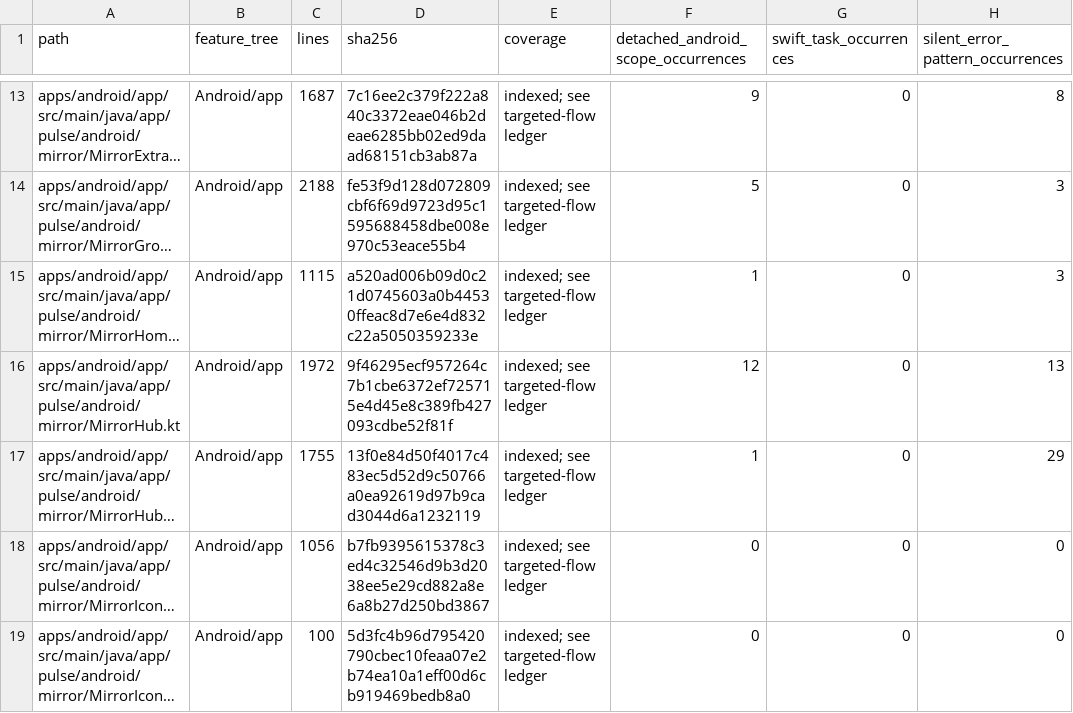
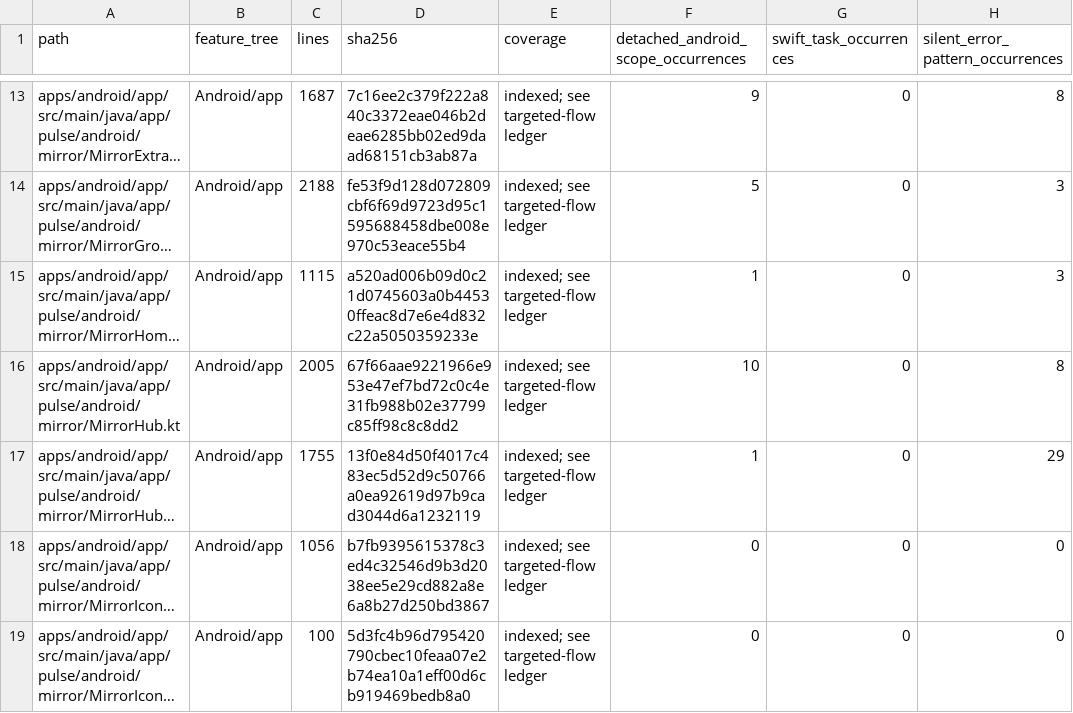
Before and after one commit to GrapseeAgency/the-mystrious-chat-app, a CSV file: docs/NATIVE-SOURCE-INVENTORY.csv, drawn as a sheet; only a part is shown, gaps mark what is left out; long unchanged cells end in …; the diff covers the shown part only; the diff names each change by its address in the sheet, - before the commit and + after, or states it on an @@ line.

```diff
--- a/docs/NATIVE-SOURCE-INVENTORY.csv
+++ b/docs/NATIVE-SOURCE-INVENTORY.csv
-C16 (lines): 1972
+C16 (lines): 2005
-D16 (sha256): 9f46295ecf957264c7b1cbe6372ef725715e4d45e8c389fb427093cdbe52f81f
+D16 (sha256): 67f66aae9221966e953e47ef7bd72c0c4e31fb988b02e37799c85ff98c8c8dd2
-F16: 12
+F16: 10
-H16 (silent_error_pattern_occurrences): 13
+H16 (silent_error_pattern_occurrences): 8
```
Also changed, not shown: 18 edited cells elsewhere in this file, 17 other files.
